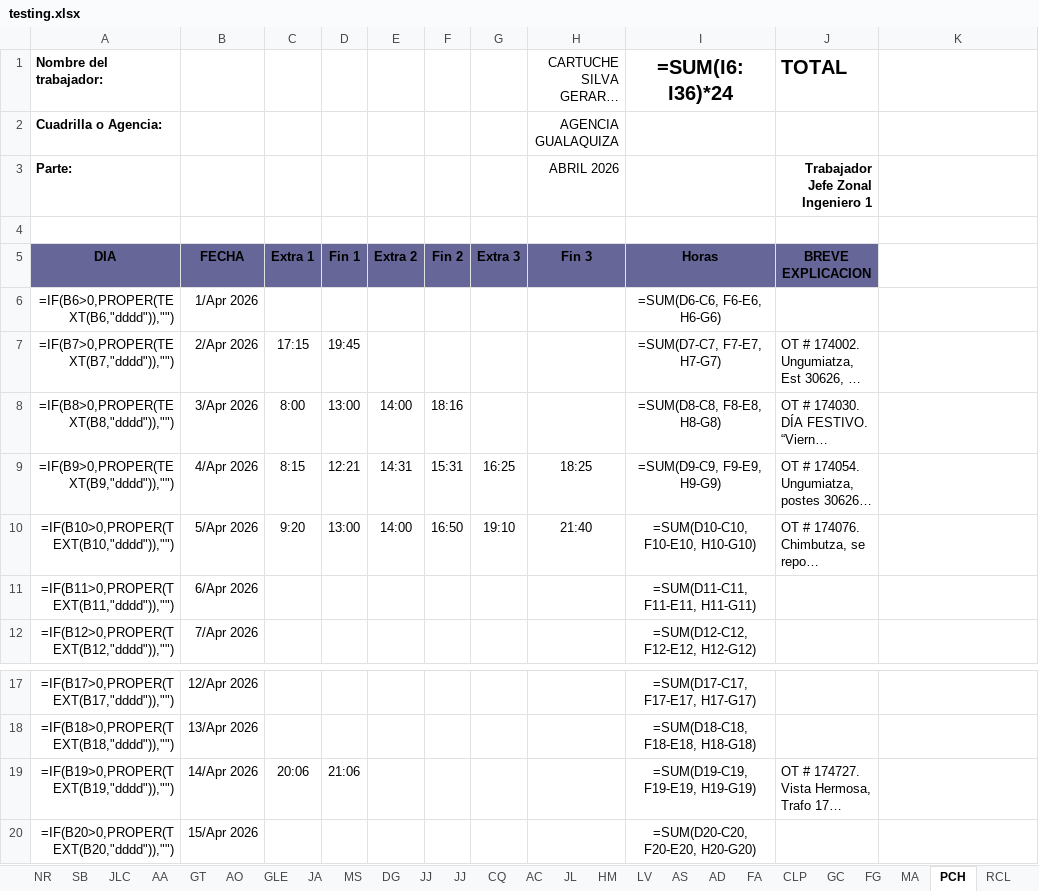
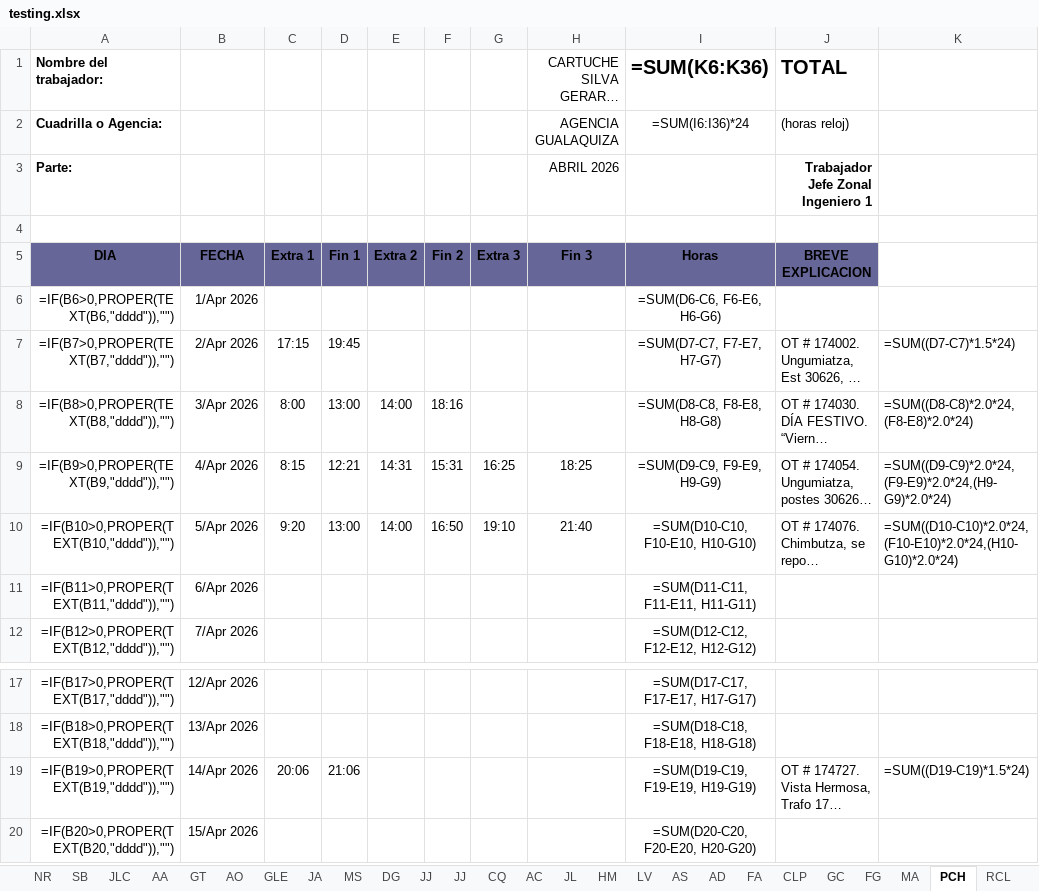
Before and after one commit to ernestopalacios/ordenes_de_trabajo, an Excel workbook: reporte/testing.xlsx, sheet PCH, drawn as a sheet; only a part is shown, gaps mark what is left out; long unchanged cells end in …; values as stored, in another font and other column widths than the file's, no borders; formulas without a stored value are shown as written; conditional formats not drawn; the diff names each change by its address in the sheet, - before the commit and + after, or states it on an @@ line.

```diff
--- a/reporte/testing.xlsx (sheet PCH)
+++ b/reporte/testing.xlsx (sheet PCH)
-I1: =SUM(I6:I36)*24
+I1: =SUM(K6:K36)
-I2 (=SUM(K6:K36)): (empty)
+I2 (=SUM(K6:K36)): =SUM(I6:I36)*24
-J2 (TOTAL): (empty)
+J2 (TOTAL): (horas reloj)
-K7: (empty)
+K7: =SUM((D7-C7)*1.5*24)
-K8: (empty)
+K8: =SUM((D8-C8)*2.0*24,(F8-E8)*2.0*24)
-K9: (empty)
+K9: =SUM((D9-C9)*2.0*24,(F9-E9)*2.0*24,(H9-G9)*2.0*24)
-K10: (empty)
+K10: =SUM((D10-C10)*2.0*24,(F10-E10)*2.0*24,(H10-G10)*2.0*24)
-K19: (empty)
+K19: =SUM((D19-C19)*1.5*24)
```
Also changed, not shown: sheet SO, sheet FA, sheet DG, sheet RS, sheet LM, sheet RY, 33 more sheets, models/he_2026_plantilla.xlsx, 3 other files.
